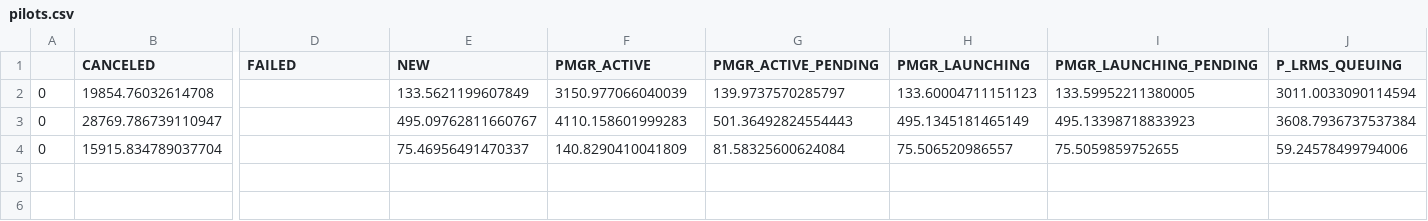
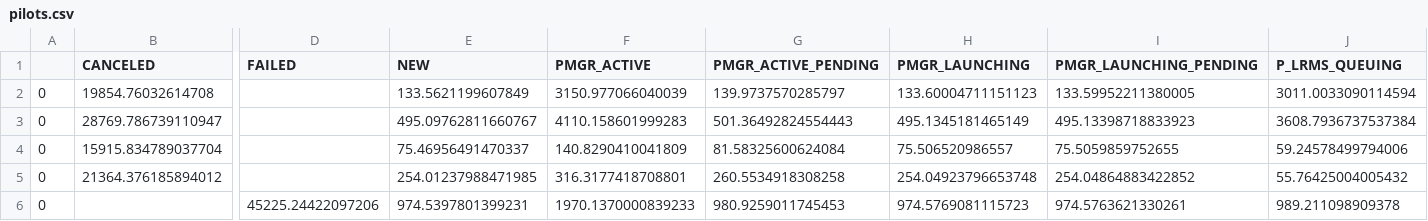
Before and after one commit to radical-experiments/deepdriveMD, a CSV file: data/exp5/pilots.csv, drawn as a sheet; only a part is shown, gaps mark what is left out; rows hold the shown columns only; the diff names each change by its address in the sheet, - before the commit and + after, or states it on an @@ line.

```diff
--- a/data/exp5/pilots.csv
+++ b/data/exp5/pilots.csv
+row 5: 0 | 21364.376185894012 |  | 254.01237988471985 | 316.3177418708801 | 260.5534918308258 | 254.04923796653748 | 254.04864883422852 | 55.76425004005432
+row 6: 0 |  | 45225.24422097206 | 974.5397801399231 | 1970.1370000839233 | 980.9259011745453 | 974.5769081115723 | 974.5763621330261 | 989.211098909378
```
Also changed, not shown: data/exp5/sessions.csv, 17 other files.
